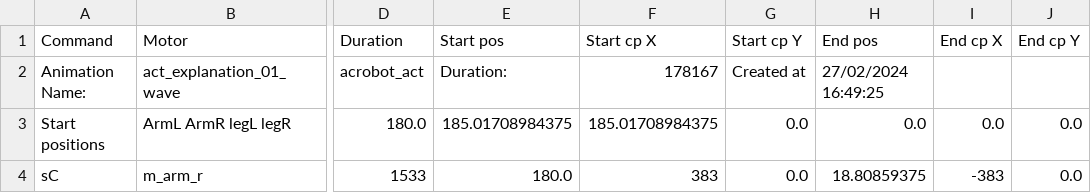
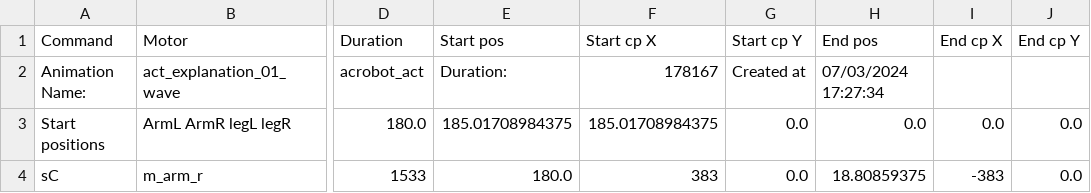
Before and after one commit to hapiel/Acrobot, a CSV file: choreography/moves/act_explanation_01_wave.csv, drawn as a sheet; only a part is shown, gaps mark what is left out; the diff names each change by its address in the sheet, - before the commit and + after, or states it on an @@ line.

```diff
--- a/choreography/moves/act_explanation_01_wave.csv
+++ b/choreography/moves/act_explanation_01_wave.csv
-H2 (End pos): 27/02/2024 16:49:25
+H2 (End pos): 07/03/2024 17:27:34
```
Also changed, not shown: choreography/moves/act_explanation_02_schrik.csv, choreography/moves/act_explanation_03_schouders.csv, 19 other files.
